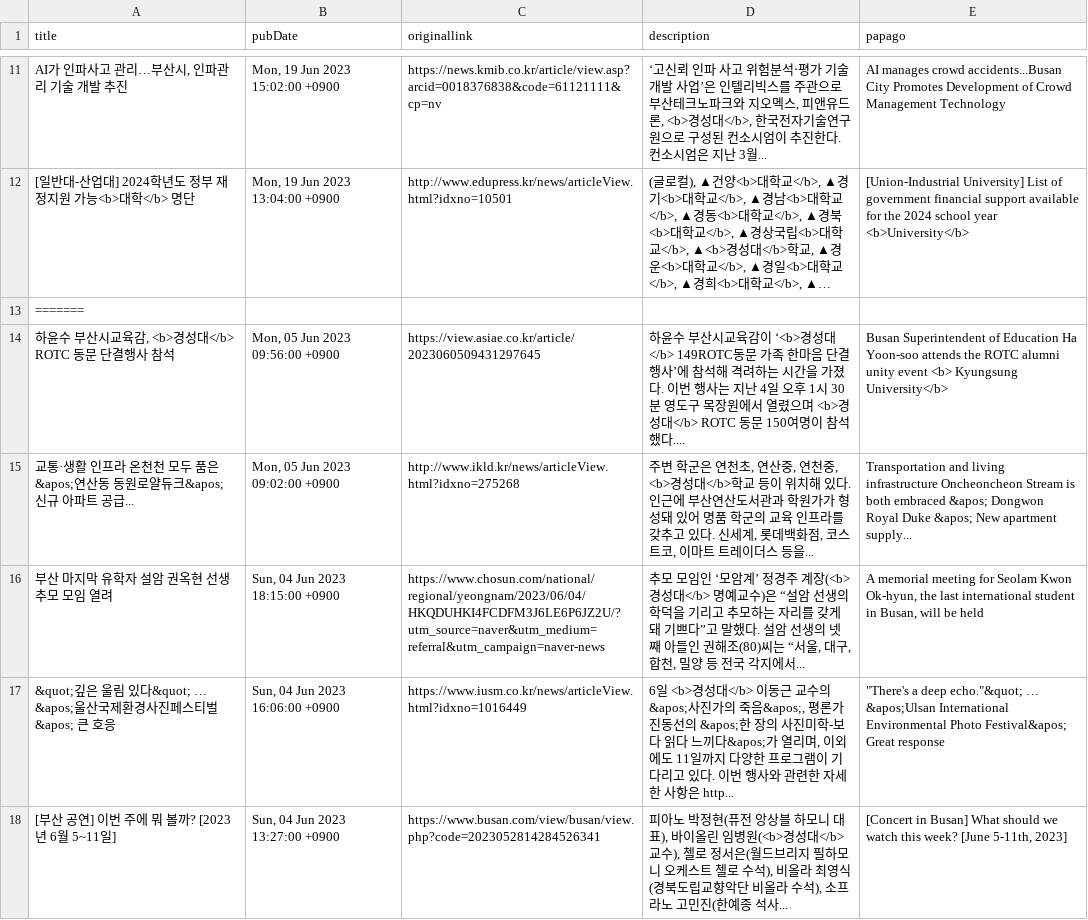
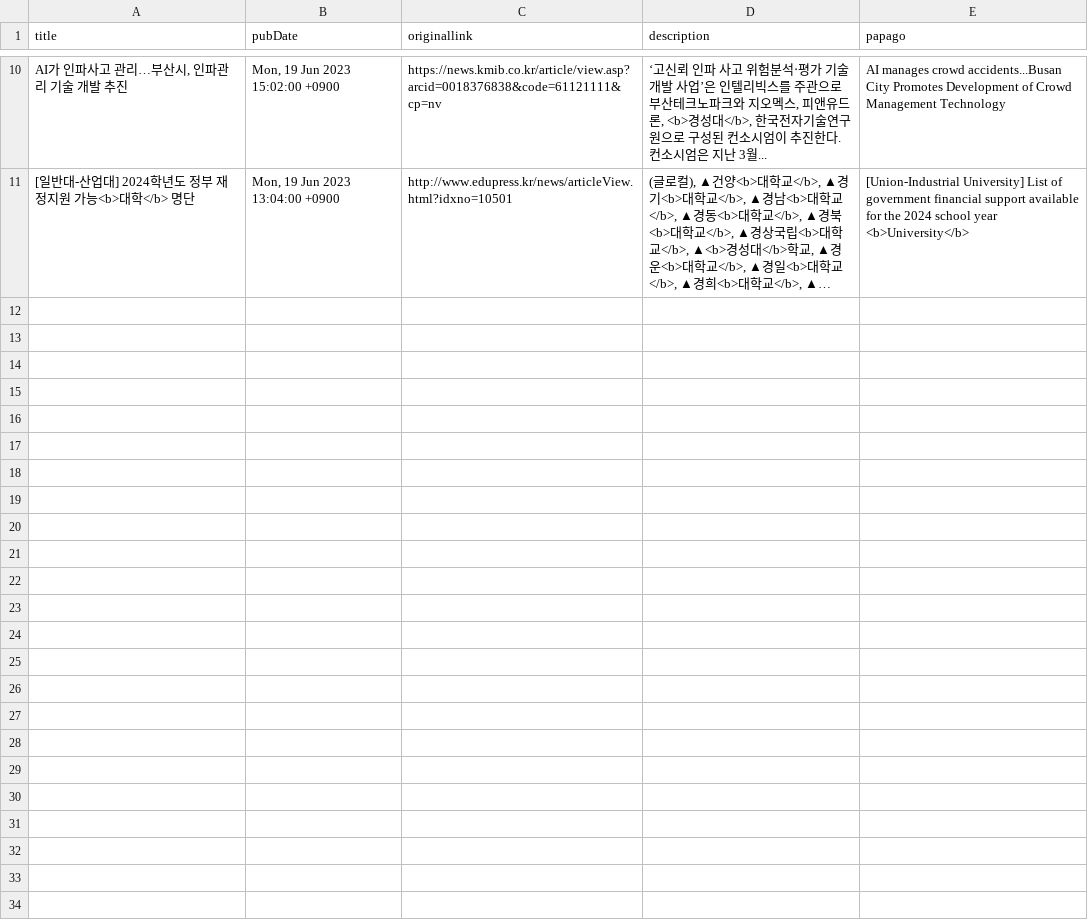
Before and after one commit to hjh0207/----, a CSV file: translate.csv, drawn as a sheet; only a part is shown, gaps mark what is left out; long unchanged cells end in …; the diff covers the shown part only; the diff names each change by its address in the sheet, - before the commit and + after, or states it on an @@ line.

```diff
--- a/translate.csv
+++ b/translate.csv
-row 13: =======
-row 14: 하윤수 부산시교육감, <b>경성대</b> ROTC 동문 단결행사 참석 | Mon, 05 Jun 2023 09:56:00 +0900 | https://view.asiae.co.kr/article/2023060509431297645 | 하윤수 부산시교육감이 ‘<b>경성대</b> 149ROTC동문 가족 한마음 단결행사’에 참석해 격려하는 시간을 가졌다. 이번 행사는 지난 4일 오후 1시 30분 영도구 목장원에서 열렸으며 <b>경성대</b> ROTC 동문 150여명이 참석했다.... | Busan Superintendent of Education Ha Yoon-soo attends the ROTC alumni unity event <b> Kyungsung University</b>
-row 15: 교통·생활 인프라 온천천 모두 품은 &apos;연산동 동원로얄듀크&apos; 신규 아파트 공급... | Mon, 05 Jun 2023 09:02:00 +0900 | http://www.ikld.kr/news/articleView.html?idxno=275268 | 주변 학군은 연천초, 연산중, 연천중, <b>경성대</b>학교 등이 위치해 있다. 인근에 부산연산도서관과 학원가가 형성돼 있어 명품 학군의 교육 인프라를 갖추고 있다. 신세계, 롯데백화점, 코스트코, 이마트 트레이더스 등을... | Transportation and living infrastructure Oncheoncheon Stream is both embraced &apos; Dongwon Royal Duke &apos; New apartment supply...
-row 16: 부산 마지막 유학자 설암 권옥현 선생 추모 모임 열려 | Sun, 04 Jun 2023 18:15:00 +0900 | https://www.chosun.com/national/regional/yeongnam/2023/06/04/HKQDUHKI4FCDFM3J6LE6P6JZ2U/?utm_source=naver&utm_medium=referral&utm_campaign=naver-news | 추모 모임인 ‘모암계’ 정경주 계장(<b>경성대</b> 명예교수)은 “설암 선생의 학덕을 기리고 추모하는 자리를 갖게 돼 기쁘다”고 말했다. 설암 선생의 넷째 아들인 권해조(80)씨는 “서울, 대구, 합천, 밀양 등 전국 각지에서... | A memorial meeting for Seolam Kwon Ok-hyun, the last international student in Busan, will be held
-row 17: &quot;깊은 울림 있다&quot; … &apos;울산국제환경사진페스티벌&apos; 큰 호응 | Sun, 04 Jun 2023 16:06:00 +0900 | https://www.iusm.co.kr/news/articleView.html?idxno=1016449 | 6일 <b>경성대</b> 이동근 교수의 &apos;사진가의 죽음&apos;, 평론가 진동선의 &apos;한 장의 사진미학-보다 읽다 느끼다&apos;가 열리며, 이외에도 11일까지 다양한 프로그램이 기다리고 있다. 이번 행사와 관련한 자세한 사항은 http... | "There's a deep echo."&quot; … &apos;Ulsan International Environmental Photo Festival&apos; Great response
-row 18: [부산 공연] 이번 주에 뭐 볼까? [2023년 6월 5~11일] | Sun, 04 Jun 2023 13:27:00 +0900 | https://www.busan.com/view/busan/view.php?code=2023052814284526341 | 피아노 박정현(퓨전 앙상블 하모니 대표), 바이올린 임병원(<b>경성대</b> 교수), 첼로 정서은(월드브리지 필하모니 오케스트 첼로 수석), 비올라 최영식(경북도립교향악단 비올라 수석), 소프라노 고민진(한예종 석사... | [Concert in Busan] What should we watch this week? [June 5-11th, 2023]
```
Also changed, not shown: 7 removed rows elsewhere in this file.
